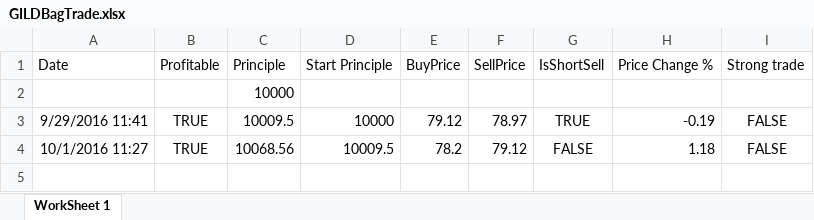
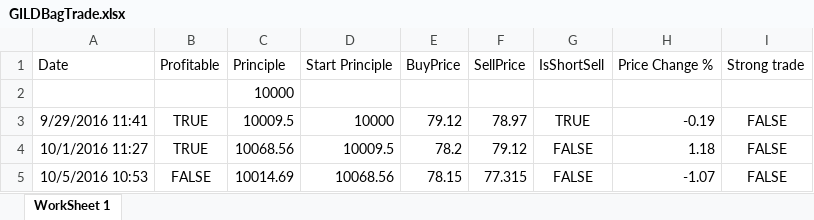
Before and after one commit to adnangumus/StockPredictor, an Excel workbook: StockPredictor/bin/Debug/Packages/Data/Trades/GILD/GILDBagTrade.xlsx, sheet WorkSheet 1, drawn as a sheet; values as stored, in another font and other column widths than the file's, no borders; the diff names each change by its address in the sheet, - before the commit and + after, or states it on an @@ line.

Commit message:
traded

```diff
--- a/StockPredictor/bin/Debug/Packages/Data/Trades/GILD/GILDBagTrade.xlsx (sheet WorkSheet 1)
+++ b/StockPredictor/bin/Debug/Packages/Data/Trades/GILD/GILDBagTrade.xlsx (sheet WorkSheet 1)
+row 5: 10/5/2016 10:53 | FALSE | 10014.69 | 10068.56 | 78.15 | 77.315 | FALSE | -1.07 | FALSE
```
Also changed, not shown: StockPredictor/bin/Debug/Packages/Data/Trades/GILD/GILDNamedTrade.xlsx, StockPredictor/bin/Debug/Packages/Data/Trades/GILD/GILDNamedTrade20.xlsx, 46 other files.
